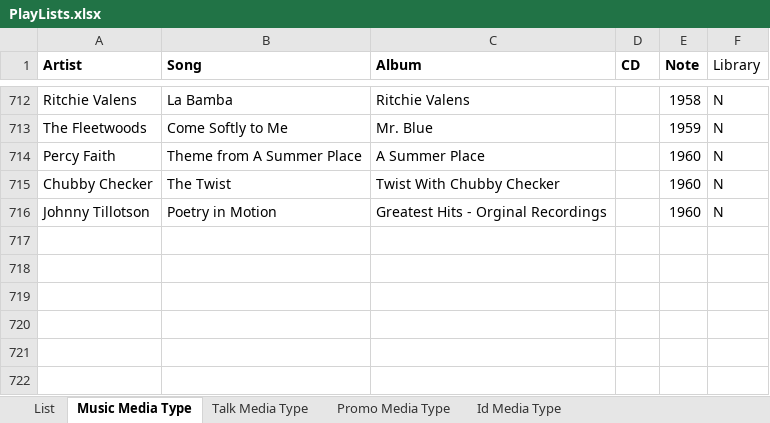
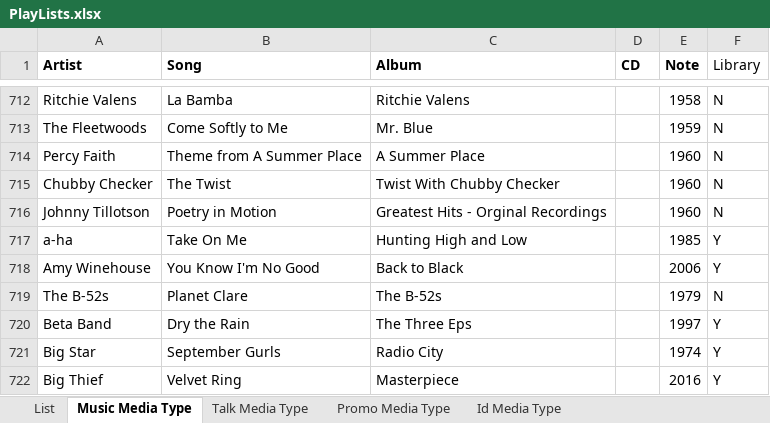
Before and after one commit to brianmcgrathnet/onlineradio, an Excel workbook: PlayLists.xlsx, sheet Music Media Type, drawn as a sheet; only a part is shown, gaps mark what is left out; values as stored, in another font and other column widths than the file's, no borders; the diff names each change by its address in the sheet, - before the commit and + after, or states it on an @@ line.

```diff
--- a/PlayLists.xlsx (sheet Music Media Type)
+++ b/PlayLists.xlsx (sheet Music Media Type)
+row 717: a-ha | Take On Me | Hunting High and Low |  | 1985 | Y
+row 718: Amy Winehouse | You Know I'm No Good | Back to Black |  | 2006 | Y
+row 719: The B-52s | Planet Clare | The B-52s |  | 1979 | N
+row 720: Beta Band | Dry the Rain | The Three Eps |  | 1997 | Y
+row 721: Big Star | September Gurls | Radio City |  | 1974 | Y
+row 722: Big Thief | Velvet Ring | Masterpiece |  | 2016 | Y
```
Also changed, not shown: sheet List.
